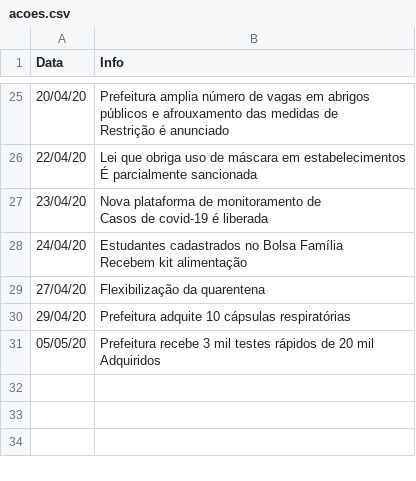
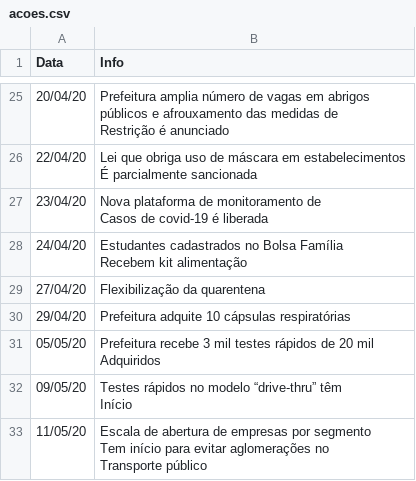
Before and after one commit to PatrickLdA/An-lise-de-dados-covid-19-em-Uberl-ndia, a CSV file: acoes.csv, drawn as a sheet; only a part is shown, gaps mark what is left out; ↵ is a line break in a cell; the diff names each change by its address in the sheet, - before the commit and + after, or states it on an @@ line.

```diff
--- a/acoes.csv
+++ b/acoes.csv
+row 32: 09/05/20 | Testes rápidos no modelo “drive-thru” têm ↵ Início
+row 33: 11/05/20 | Escala de abertura de empresas por segmento ↵ Tem início para evitar aglomerações no ↵ Transporte público
```
Also changed, not shown: dataset coronavirus uberlandia.csv, 4 other files.
